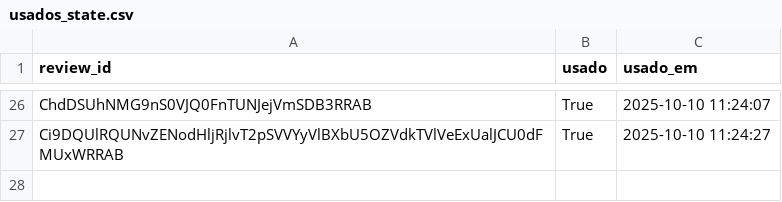
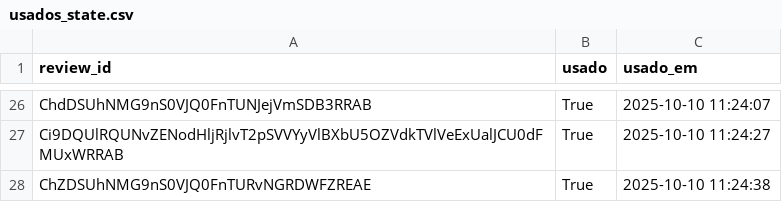
Before and after one commit to vnogueira-click/depoimentos_click, a CSV file: usados_state.csv, drawn as a sheet; only a part is shown, gaps mark what is left out.

Commit message:
feat(app): update usados_state

```diff
--- a/usados_state.csv
+++ b/usados_state.csv
@@ -27 +27,2 @@ ChdDSUhNMG9nS0VJQ0FnTUNJejVmSDB3RRAB,True,2025-10-10 11:24:07
 Ci9DQUlRQUNvZENodHljRjlvT2pSVVYyVlBXbU5OZVdkTVlVeExUalJCU0dFMUxWRRAB,True,2025-10-10 11:24:27
+ChZDSUhNMG9nS0VJQ0FnTURvNGRDWFZREAE,True,2025-10-10 11:24:38
```
